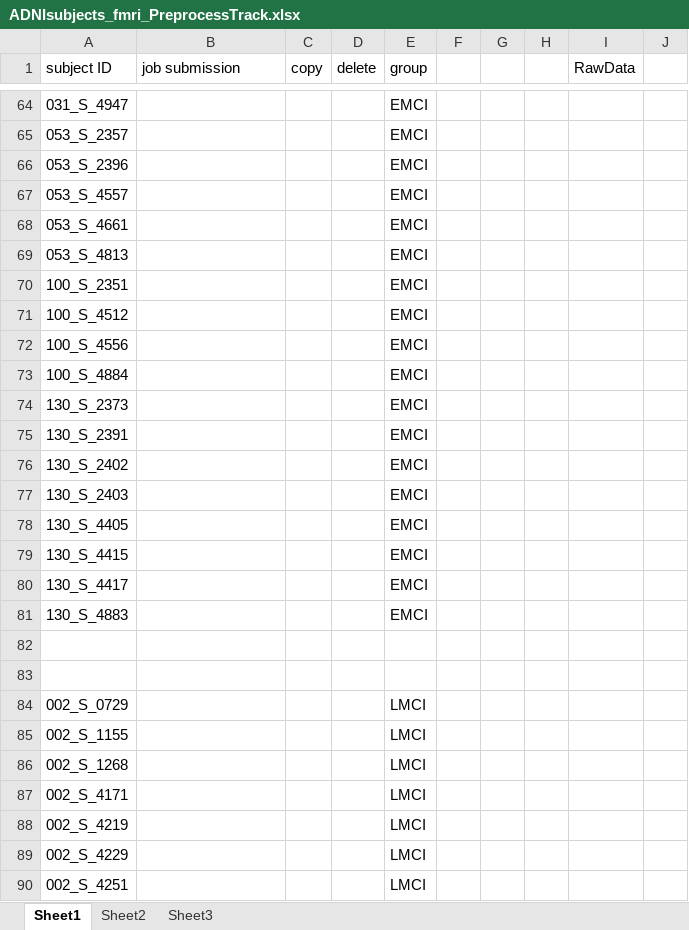
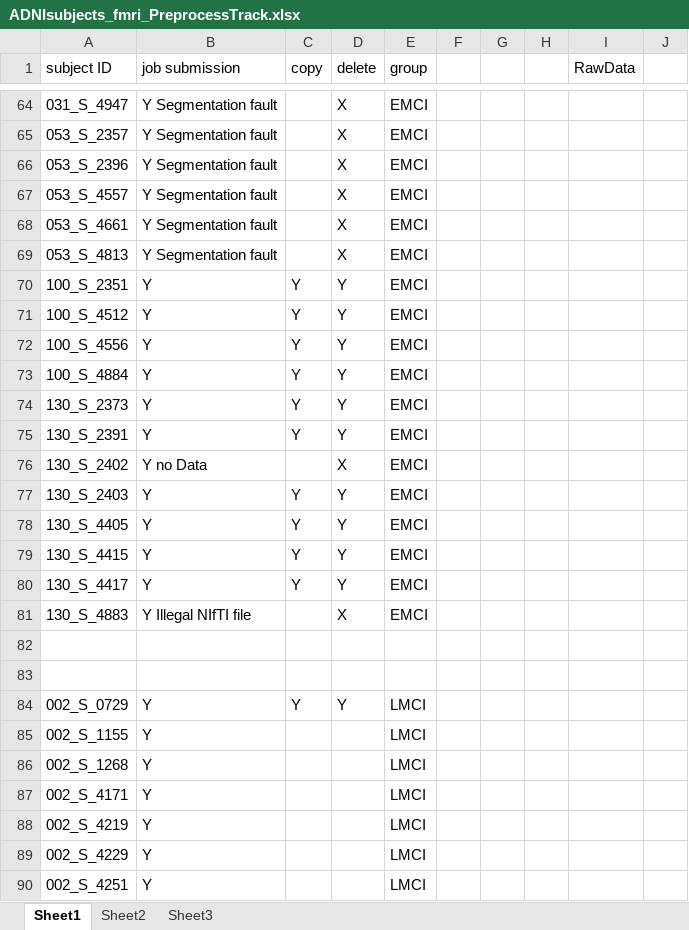
Before and after one commit to JohnWangDataAnalyst/TVB_pipeline_96_ROI, an Excel workbook: ADNIsubjects_fmri_PreprocessTrack.xlsx, sheet Sheet1, drawn as a sheet; only a part is shown, gaps mark what is left out; values as stored, in another font and other column widths than the file's, no borders; the diff covers the shown part only; the diff names each change by its address in the sheet, - before the commit and + after, or states it on an @@ line.

```diff
--- a/ADNIsubjects_fmri_PreprocessTrack.xlsx (sheet Sheet1)
+++ b/ADNIsubjects_fmri_PreprocessTrack.xlsx (sheet Sheet1)
-B64:B69 (job submission): (empty)
+B64:B69 (job submission): Y Segmentation fault
-D64:D69 (delete): (empty)
+D64:D69 (delete): X
-B70:B75 (job submission): (empty)
+B70:B75 (job submission): Y
-C70:C75 (copy): (empty)
+C70:C75 (copy): Y
-D70:D75 (delete): (empty)
+D70:D75 (delete): Y
-B76 (job submission): (empty)
+B76 (job submission): Y no Data
-D76 (delete): (empty)
+D76 (delete): X
-B77:B80 (job submission): (empty)
+B77:B80 (job submission): Y
-C77:C80 (copy): (empty)
+C77:C80 (copy): Y
-D77:D80 (delete): (empty)
+D77:D80 (delete): Y
-B81 (job submission): (empty)
+B81 (job submission): Y Illegal NIfTI file
-D81 (delete): (empty)
+D81 (delete): X
-B84:B90 (job submission): (empty)
+B84:B90 (job submission): Y
-C84 (copy): (empty)
+C84 (copy): Y
-D84 (delete): (empty)
+D84 (delete): Y
```
Also changed, not shown: 59 edited cells elsewhere in this sheet.
